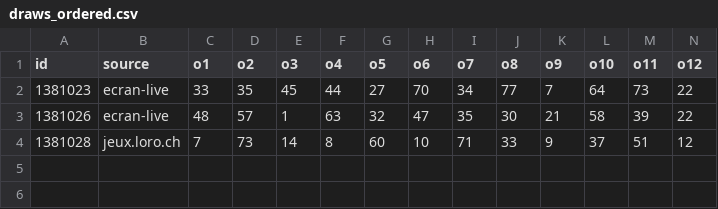
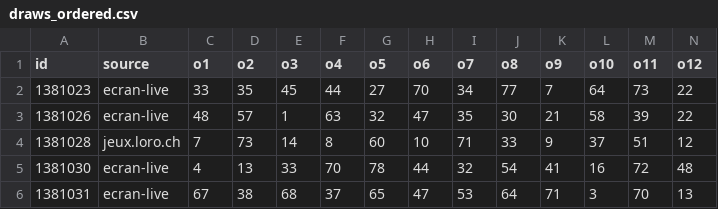
Before and after one commit to speed25200-cyber/ProphetofNumbers, a CSV file: lab/draws_ordered.csv, drawn as a sheet; only a part is shown; rows hold the shown columns only; the diff names each change by its address in the sheet, - before the commit and + after, or states it on an @@ line.

```diff
--- a/lab/draws_ordered.csv
+++ b/lab/draws_ordered.csv
+row 5: 1381030 | ecran-live | 4 | 13 | 33 | 70 | 78 | 44 | 32 | 54 | 41 | 16 | 72 | 48
+row 6: 1381031 | ecran-live | 67 | 38 | 68 | 37 | 65 | 47 | 53 | 64 | 71 | 3 | 70 | 13
```
Also changed, not shown: 2 other files.
